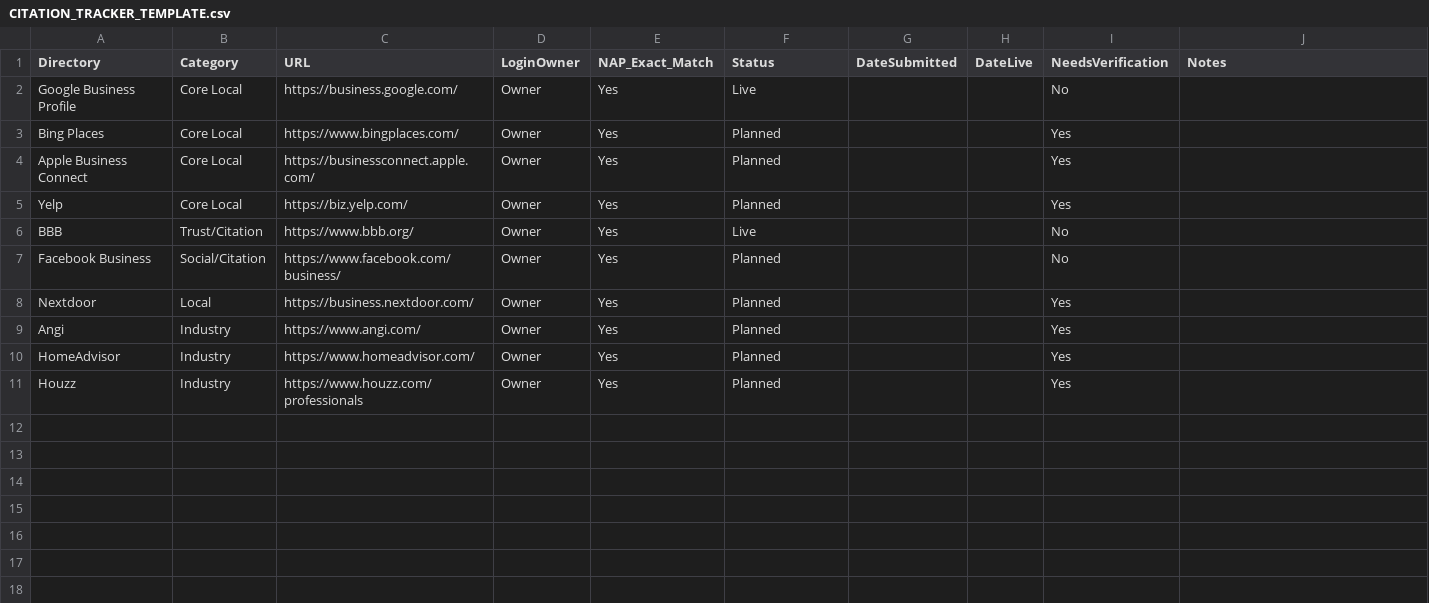
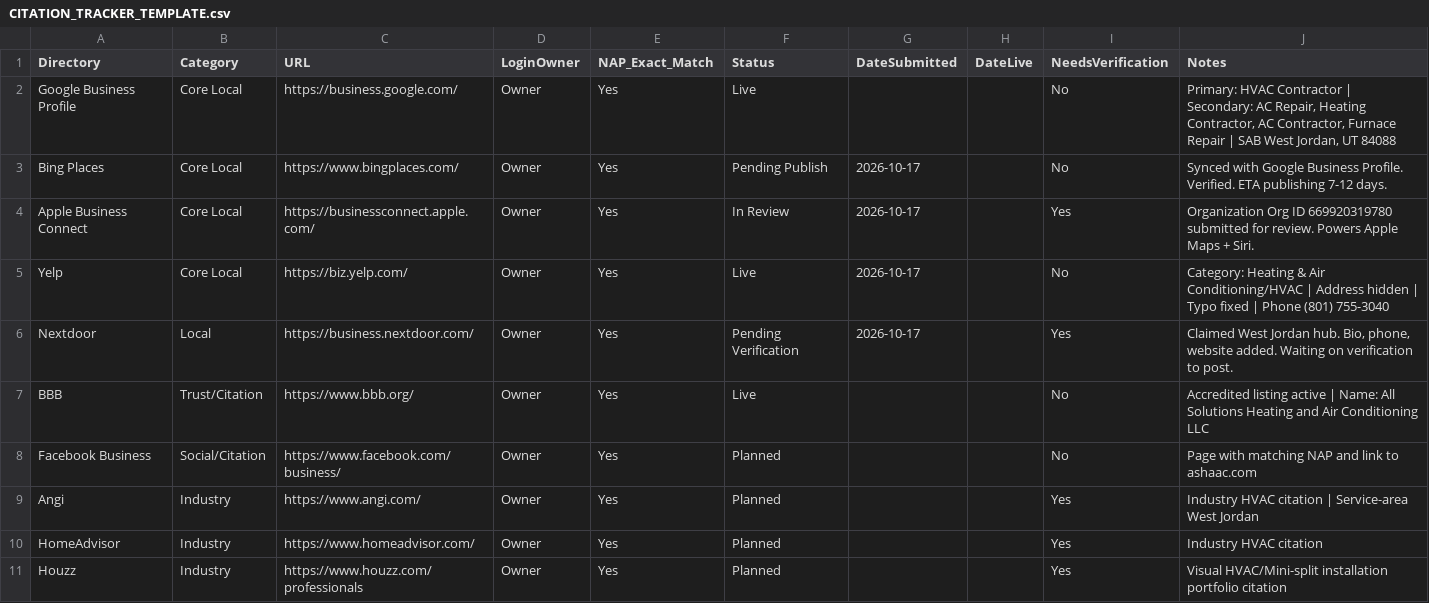
Before and after one commit to Hombre2021/ashaac-nextjs, a CSV file: seo-offpage/CITATION_TRACKER_TEMPLATE.csv, drawn as a sheet.

```diff
--- a/seo-offpage/CITATION_TRACKER_TEMPLATE.csv
+++ b/seo-offpage/CITATION_TRACKER_TEMPLATE.csv
@@ -1,11 +1,11 @@
 Directory,Category,URL,LoginOwner,NAP_Exact_Match,Status,DateSubmitted,DateLive,NeedsVerification,Notes
-Google Business Profile,Core Local,https://business.google.com/,Owner,Yes,Live,,,No,
-Bing Places,Core Local,https://www.bingplaces.com/,Owner,Yes,Planned,,,Yes,
-Apple Business Connect,Core Local,https://businessconnect.apple.com/,Owner,Yes,Planned,,,Yes,
-Yelp,Core Local,https://biz.yelp.com/,Owner,Yes,Planned,,,Yes,
-BBB,Trust/Citation,https://www.bbb.org/,Owner,Yes,Live,,,No,
-Facebook Business,Social/Citation,https://www.facebook.com/business/,Owner,Yes,Planned,,,No,
-Nextdoor,Local,https://business.nextdoor.com/,Owner,Yes,Planned,,,Yes,
-Angi,Industry,https://www.angi.com/,Owner,Yes,Planned,,,Yes,
-HomeAdvisor,Industry,https://www.homeadvisor.com/,Owner,Yes,Planned,,,Yes,
-Houzz,Industry,https://www.houzz.com/professionals,Owner,Yes,Planned,,,Yes,
+Google Business Profile,Core Local,https://business.google.com/,Owner,Yes,Live,,,No,"Primary: HVAC Contractor | Secondary: AC Repair, Heating Contractor, AC Contractor, Furnace Repair | SAB West Jordan, UT 84088"
+Bing Places,Core Local,https://www.bingplaces.com/,Owner,Yes,Pending Publish,2026-10-17,,No,"Synced with Google Business Profile. Verified. ETA publishing 7-12 days."
+Apple Business Connect,Core Local,https://businessconnect.apple.com/,Owner,Yes,In Review,2026-10-17,,Yes,"Organization Org ID 669920319780 submitted for review. Powers Apple Maps + Siri."
+Yelp,Core Local,https://biz.yelp.com/,Owner,Yes,Live,2026-10-17,,No,"Category: Heating & Air Conditioning/HVAC | Address hidden | Typo fixed | Phone (801) 755-3040"
+Nextdoor,Local,https://business.nextdoor.com/,Owner,Yes,Pending Verification,2026-10-17,,Yes,"Claimed West Jordan hub. Bio, phone, website added. Waiting on verification to post."
+BBB,Trust/Citation,https://www.bbb.org/,Owner,Yes,Live,,,No,"Accredited listing active | Name: All Solutions Heating and Air Conditioning LLC"
+Facebook Business,Social/Citation,https://www.facebook.com/business/,Owner,Yes,Planned,,,No,"Page with matching NAP and link to ashaac.com"
+Angi,Industry,https://www.angi.com/,Owner,Yes,Planned,,,Yes,"Industry HVAC citation | Service-area West Jordan"
+HomeAdvisor,Industry,https://www.homeadvisor.com/,Owner,Yes,Planned,,,Yes,"Industry HVAC citation"
+Houzz,Industry,https://www.houzz.com/professionals,Owner,Yes,Planned,,,Yes,"Visual HVAC/Mini-split installation portfolio citation"
```
Also changed, not shown: 18 other files.
